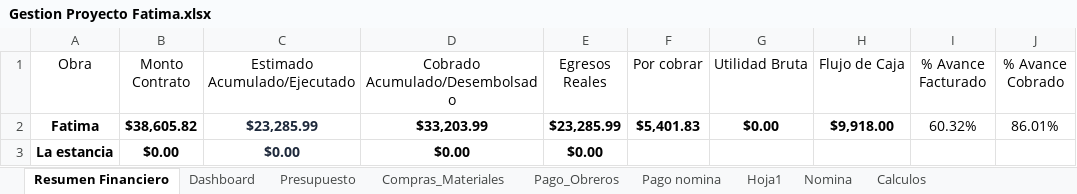
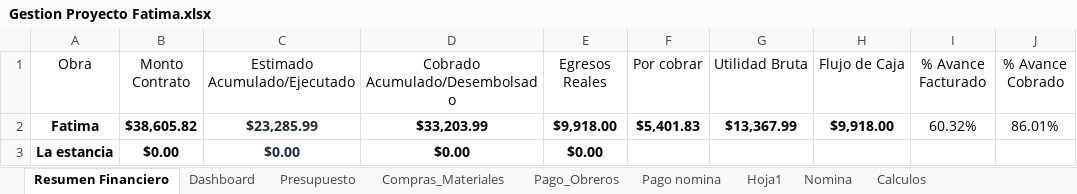
Before and after one commit to Alexander71133/dashboard-obras, an Excel workbook: Datos/Gestion Proyecto Fatima.xlsx, sheet Resumen Financiero, drawn as a sheet; only a part is shown; values as stored, in another font and other column widths than the file's, no borders; the diff names each change by its address in the sheet, - before the commit and + after, or states it on an @@ line.

Commit message:
Actualizacion de datos financieros en Excel

```diff
--- a/Datos/Gestion Proyecto Fatima.xlsx (sheet Resumen Financiero)
+++ b/Datos/Gestion Proyecto Fatima.xlsx (sheet Resumen Financiero)
-E2 (Egresos Reales): $23,285.99
+E2 (Egresos Reales): $9,918.00
-G2 (Utilidad Bruta): $0.00
+G2 (Utilidad Bruta): $13,367.99
```
Also changed, not shown: formulas that keep their value, 3 other files.
